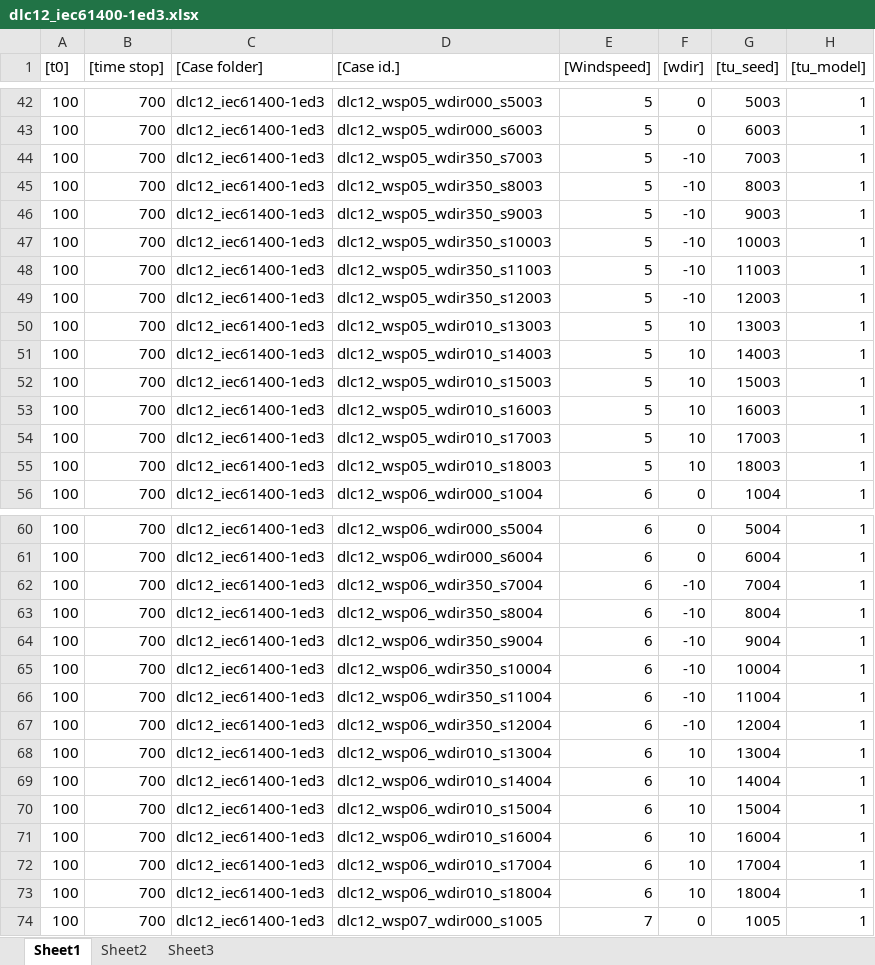
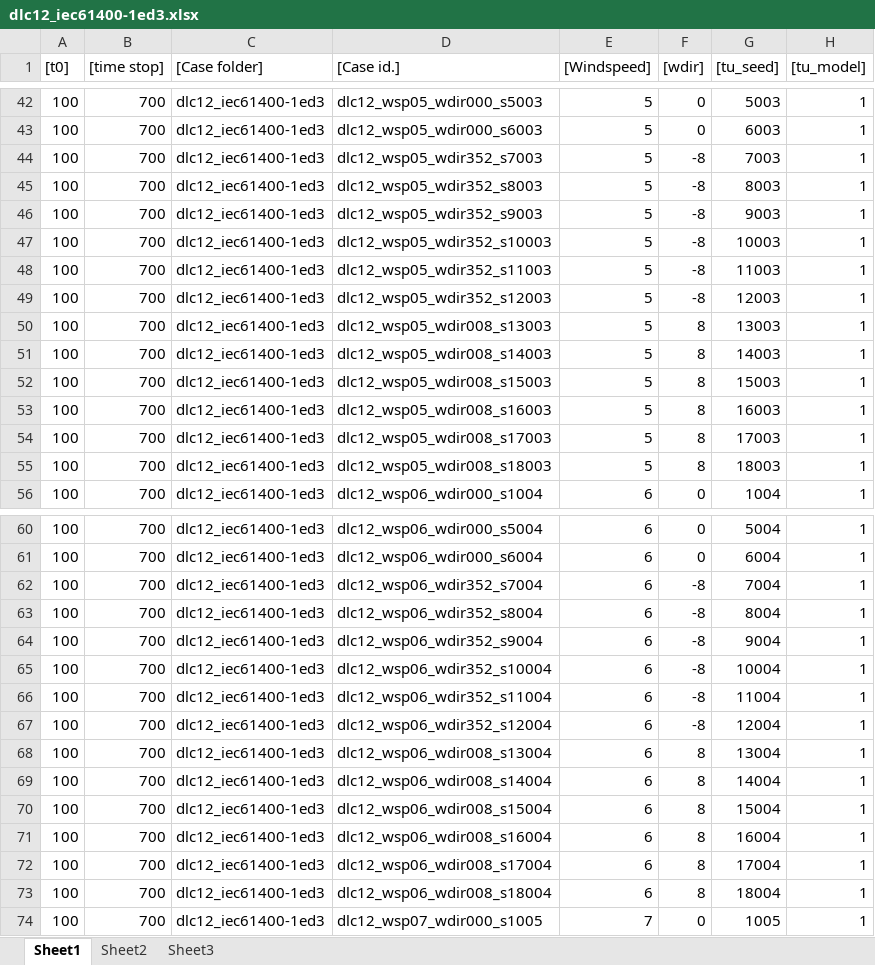
Before and after one commit to IEAWindTask37/IEA-22-280-RWT, an Excel workbook: HAWC2/IEA-22-280-RWT-Monopile/htc/DLC/dlc12_iec61400-1ed3.xlsx, sheet Sheet1, drawn as a sheet; only a part is shown, gaps mark what is left out; values as stored, in another font and other column widths than the file's, no borders; the diff covers the shown part only; the diff names each change by its address in the sheet, - before the commit and + after, or states it on an @@ line.

```diff
--- a/HAWC2/IEA-22-280-RWT-Monopile/htc/DLC/dlc12_iec61400-1ed3.xlsx (sheet Sheet1)
+++ b/HAWC2/IEA-22-280-RWT-Monopile/htc/DLC/dlc12_iec61400-1ed3.xlsx (sheet Sheet1)
-D44 ([Case id.]): dlc12_wsp05_wdir350_s7003
+D44 ([Case id.]): dlc12_wsp05_wdir352_s7003
-F44:F49 ([wdir]): -10
+F44:F49 ([wdir]): -8
-D45 ([Case id.]): dlc12_wsp05_wdir350_s8003
+D45 ([Case id.]): dlc12_wsp05_wdir352_s8003
-D46 ([Case id.]): dlc12_wsp05_wdir350_s9003
+D46 ([Case id.]): dlc12_wsp05_wdir352_s9003
-D47 ([Case id.]): dlc12_wsp05_wdir350_s10003
+D47 ([Case id.]): dlc12_wsp05_wdir352_s10003
-D48 ([Case id.]): dlc12_wsp05_wdir350_s11003
+D48 ([Case id.]): dlc12_wsp05_wdir352_s11003
-D49 ([Case id.]): dlc12_wsp05_wdir350_s12003
+D49 ([Case id.]): dlc12_wsp05_wdir352_s12003
-D50 ([Case id.]): dlc12_wsp05_wdir010_s13003
+D50 ([Case id.]): dlc12_wsp05_wdir008_s13003
-F50:F55 ([wdir]): 10
+F50:F55 ([wdir]): 8
-D51 ([Case id.]): dlc12_wsp05_wdir010_s14003
+D51 ([Case id.]): dlc12_wsp05_wdir008_s14003
-D52 ([Case id.]): dlc12_wsp05_wdir010_s15003
+D52 ([Case id.]): dlc12_wsp05_wdir008_s15003
-D53 ([Case id.]): dlc12_wsp05_wdir010_s16003
+D53 ([Case id.]): dlc12_wsp05_wdir008_s16003
-D54 ([Case id.]): dlc12_wsp05_wdir010_s17003
+D54 ([Case id.]): dlc12_wsp05_wdir008_s17003
-D55 ([Case id.]): dlc12_wsp05_wdir010_s18003
+D55 ([Case id.]): dlc12_wsp05_wdir008_s18003
-D62 ([Case id.]): dlc12_wsp06_wdir350_s7004
+D62 ([Case id.]): dlc12_wsp06_wdir352_s7004
-F62:F67 ([wdir]): -10
+F62:F67 ([wdir]): -8
-D63 ([Case id.]): dlc12_wsp06_wdir350_s8004
+D63 ([Case id.]): dlc12_wsp06_wdir352_s8004
-D64 ([Case id.]): dlc12_wsp06_wdir350_s9004
+D64 ([Case id.]): dlc12_wsp06_wdir352_s9004
-D65 ([Case id.]): dlc12_wsp06_wdir350_s10004
+D65 ([Case id.]): dlc12_wsp06_wdir352_s10004
-D66 ([Case id.]): dlc12_wsp06_wdir350_s11004
+D66 ([Case id.]): dlc12_wsp06_wdir352_s11004
-D67 ([Case id.]): dlc12_wsp06_wdir350_s12004
+D67 ([Case id.]): dlc12_wsp06_wdir352_s12004
-D68 ([Case id.]): dlc12_wsp06_wdir010_s13004
+D68 ([Case id.]): dlc12_wsp06_wdir008_s13004
-F68:F73 ([wdir]): 10
+F68:F73 ([wdir]): 8
-D69 ([Case id.]): dlc12_wsp06_wdir010_s14004
+D69 ([Case id.]): dlc12_wsp06_wdir008_s14004
-D70 ([Case id.]): dlc12_wsp06_wdir010_s15004
+D70 ([Case id.]): dlc12_wsp06_wdir008_s15004
-D71 ([Case id.]): dlc12_wsp06_wdir010_s16004
+D71 ([Case id.]): dlc12_wsp06_wdir008_s16004
-D72 ([Case id.]): dlc12_wsp06_wdir010_s17004
+D72 ([Case id.]): dlc12_wsp06_wdir008_s17004
-D73 ([Case id.]): dlc12_wsp06_wdir010_s18004
+D73 ([Case id.]): dlc12_wsp06_wdir008_s18004
```
Also changed, not shown: 504 edited cells elsewhere in this sheet, HAWC2/IEA-22-280-RWT-Monopile/htc/DLC/dlc10_iec61400-1ed3.xlsx, HAWC2/IEA-22-280-RWT-Monopile/htc/DLC/dlc13_iec61400-1ed3.xlsx.
